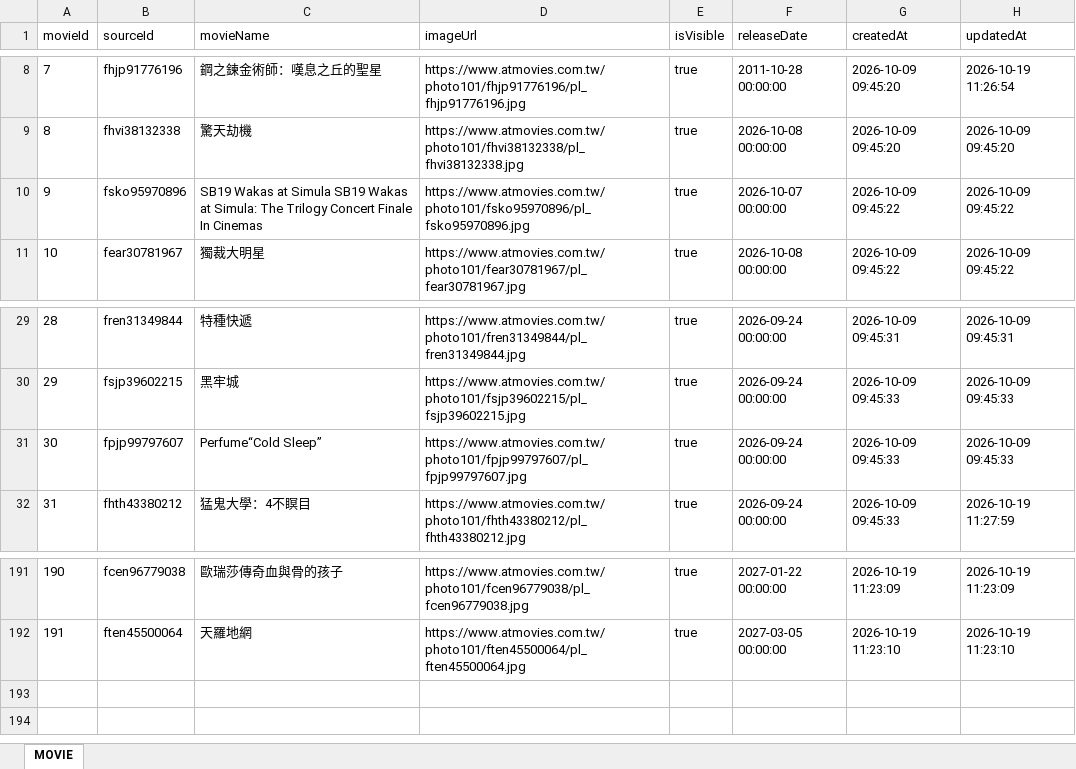
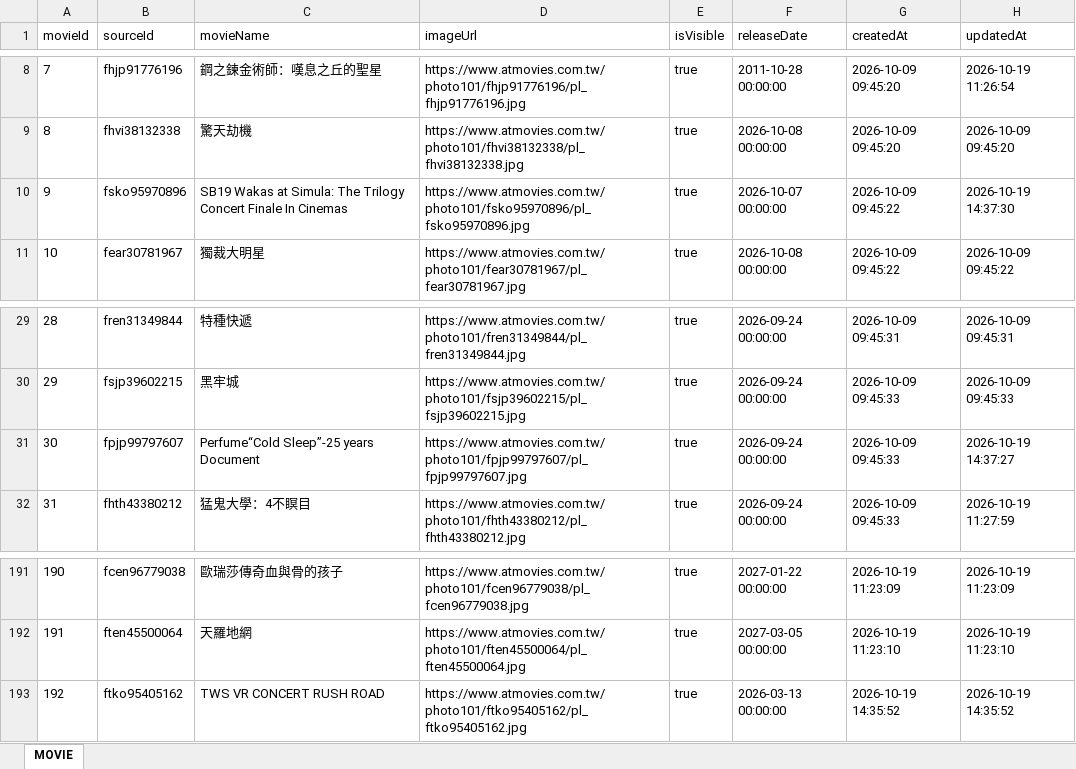
Before and after one commit to benefitsjourney/movie-benefit-map, an Excel workbook: data/movie.xlsx, sheet MOVIE, drawn as a sheet; only a part is shown, gaps mark what is left out; values as stored, in another font and other column widths than the file's, no borders; the diff names each change by its address in the sheet, - before the commit and + after, or states it on an @@ line.

```diff
--- a/data/movie.xlsx (sheet MOVIE)
+++ b/data/movie.xlsx (sheet MOVIE)
-C10 (movieName): …Wakas at Simula SB19 Wakas at Simula: The…
+C10 (movieName): …Wakas at Simula: The…
-H10 (updatedAt): 2026-10-09 09:45:22
+H10 (updatedAt): 2026-10-19 14:37:30
-C31 (movieName): Perfume“Cold Sleep”
+C31 (movieName): Perfume“Cold Sleep”-25 years Document
-H31 (updatedAt): 2026-10-09 09:45:33
+H31 (updatedAt): 2026-10-19 14:37:27
+row 193: 192 | ftko95405162 | TWS VR CONCERT RUSH ROAD | https://www.atmovies.com.tw/photo101/ftko95405162/pl_ftko95405162.jpg | true | 2026-03-13 00:00:00 | 2026-10-19 14:35:52 | 2026-10-19 14:35:52
```
Also changed, not shown: 5 other files.
